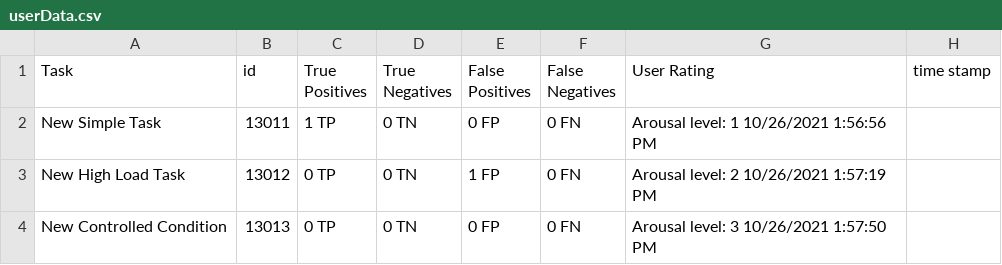
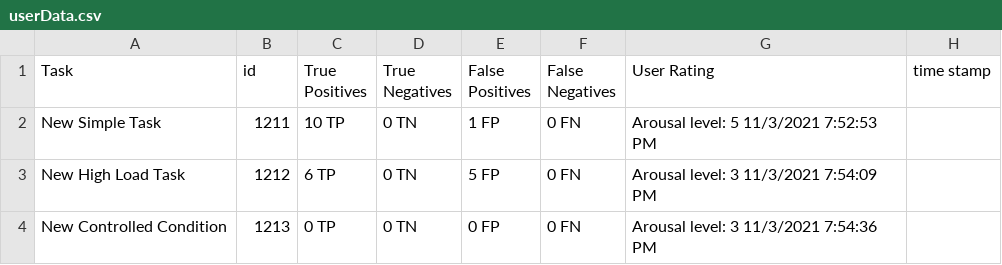
Before and after one commit to Baladuri/Thesis_Hypovigilance-Induction, a CSV file: Build Versions/Output/Thesis Game_Data/Resources/User Data/userData.csv, drawn as a sheet; the diff names each change by its address in the sheet, - before the commit and + after, or states it on an @@ line.

```diff
--- a/Build Versions/Output/Thesis Game_Data/Resources/User Data/userData.csv
+++ b/Build Versions/Output/Thesis Game_Data/Resources/User Data/userData.csv
-B2 (id): 13011
+B2 (id): 1211
-C2 (True Positives): 1 TP
+C2 (True Positives): 10 TP
-E2 (False Positives): 0 FP
+E2 (False Positives): 1 FP
-G2 (User Rating): Arousal level: 1 10/26/2021 1:56:56 PM
+G2 (User Rating): Arousal level: 5 11/3/2021 7:52:53 PM
-B3 (id): 13012
+B3 (id): 1212
-C3 (True Positives): 0 TP
+C3 (True Positives): 6 TP
-E3 (False Positives): 1 FP
+E3 (False Positives): 5 FP
-G3 (User Rating): Arousal level: 2 10/26/2021 1:57:19 PM
+G3 (User Rating): Arousal level: 3 11/3/2021 7:54:09 PM
-B4 (id): 13013
+B4 (id): 1213
-G4 (User Rating): Arousal level: 3 10/26/2021 1:57:50 PM
+G4 (User Rating): Arousal level: 3 11/3/2021 7:54:36 PM
```
Also changed, not shown: Assets/Resources/User Data/userData.csv, 39 other files.
